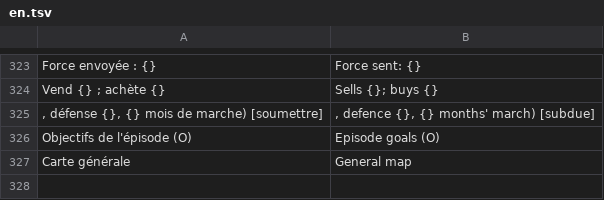
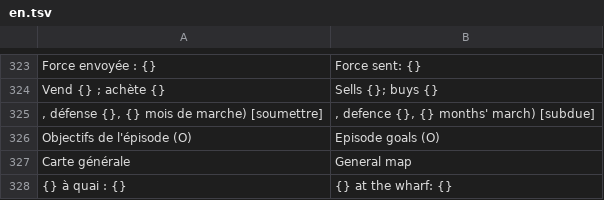
Before and after one commit to jeremielud/olympe, a TSV file: lang/en.tsv, drawn as a sheet; only a part is shown, gaps mark what is left out; the diff names each change by its address in the sheet, - before the commit and + after, or states it on an @@ line.

```diff
--- a/lang/en.tsv
+++ b/lang/en.tsv
+row 328: {} à quai : {} | {} at the wharf: {}
```
Also changed, not shown: lang/eo.tsv, 1 other file.
